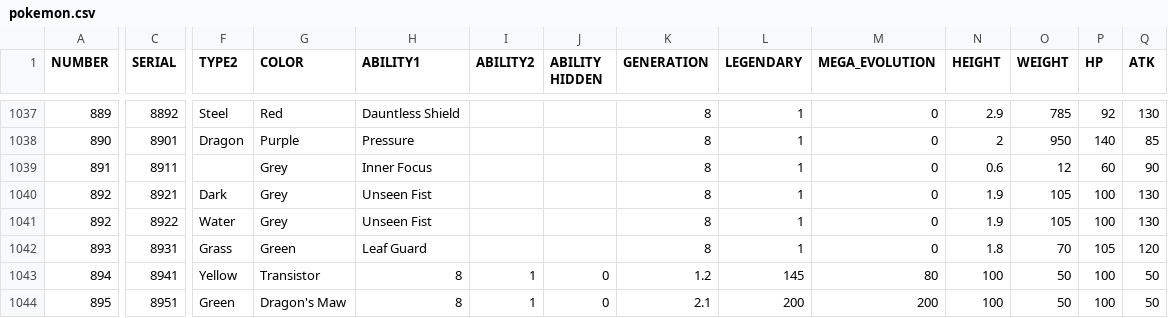
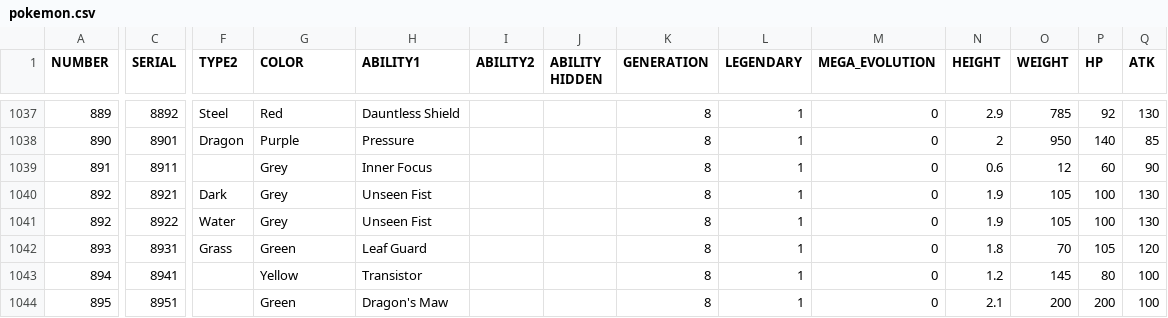
Before and after one commit to tacochan/oakoakbot, a CSV file: data/pokemon.csv, drawn as a sheet; only a part is shown, gaps mark what is left out; the diff covers the shown part only; the diff names each change by its address in the sheet, - before the commit and + after, or states it on an @@ line.

```diff
--- a/data/pokemon.csv
+++ b/data/pokemon.csv
-F1043 (TYPE2): Yellow
+F1043 (TYPE2): (empty)
-G1043 (COLOR): Transistor
+G1043 (COLOR): Yellow
-H1043 (ABILITY1): 8
+H1043 (ABILITY1): Transistor
-I1043:I1044 (ABILITY2): 1
+I1043:I1044 (ABILITY2): (empty)
-J1043:J1044 (ABILITY HIDDEN): 0
+J1043:J1044 (ABILITY HIDDEN): (empty)
-K1043 (GENERATION): 1.2
+K1043 (GENERATION): 8
-L1043 (LEGENDARY): 145
+L1043 (LEGENDARY): 1
-M1043 (MEGA_EVOLUTION): 80
+M1043 (MEGA_EVOLUTION): 0
-N1043 (HEIGHT): 100
+N1043 (HEIGHT): 1.2
-O1043 (WEIGHT): 50
+O1043 (WEIGHT): 145
-P1043 (HP): 100
+P1043 (HP): 80
-Q1043:Q1044 (ATK): 50
+Q1043:Q1044 (ATK): 100
-F1044 (TYPE2): Green
+F1044 (TYPE2): (empty)
-G1044 (COLOR): Dragon's Maw
+G1044 (COLOR): Green
-H1044 (ABILITY1): 8
+H1044 (ABILITY1): Dragon's Maw
-K1044 (GENERATION): 2.1
+K1044 (GENERATION): 8
-L1044 (LEGENDARY): 200
+L1044 (LEGENDARY): 1
-M1044 (MEGA_EVOLUTION): 200
+M1044 (MEGA_EVOLUTION): 0
-N1044 (HEIGHT): 100
+N1044 (HEIGHT): 2.1
-O1044 (WEIGHT): 50
+O1044 (WEIGHT): 200
-P1044 (HP): 100
+P1044 (HP): 200
```
Also changed, not shown: 135 edited cells elsewhere in this file, 5 other files.
